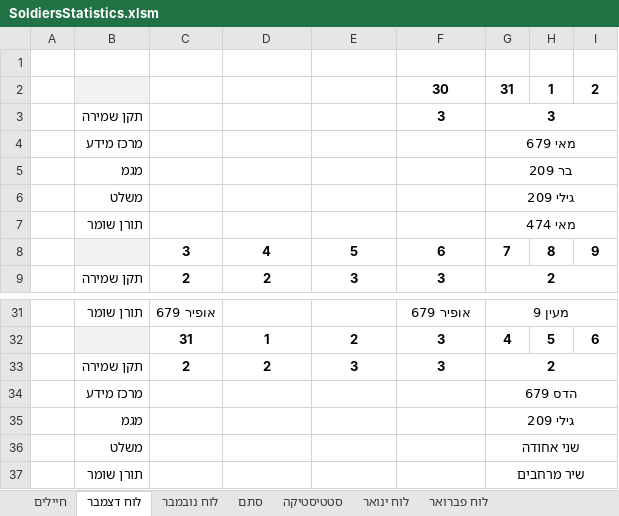
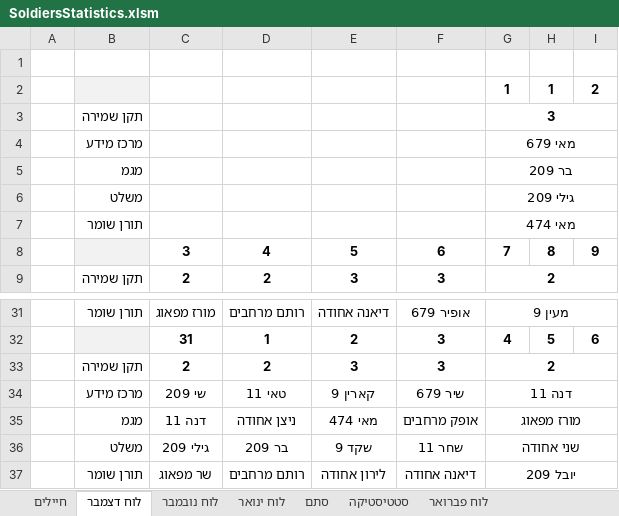
Before and after one commit to YuvalAlf/Duty-Table, an Excel workbook: SoldiersStatistics.xlsm, sheet לוח דצמבר, drawn as a sheet; only a part is shown, gaps mark what is left out; values as stored, in another font and other column widths than the file's, no borders; removed rows and columns are numbered as before the commit, all else as after; the diff covers the shown part only; the diff names each change by its address in the sheet, - before the commit and + after, or states it on an @@ line.

```diff
--- a/SoldiersStatistics.xlsm (sheet לוח דצמבר)
+++ b/SoldiersStatistics.xlsm (sheet לוח דצמבר)
@@ sheet tab order changed: חיילים | לוח דצמבר | לוח נובמבר | לוח ינואר | סתם | סטטיסטיקה | לוח פברואר @@
-F2: 30
+F2: (empty)
-G2: 31
+G2: 1
-F3: 3
+F3: (empty)
-C31: אופיר 679
+C31: מורז מפאוג
-D31: (empty)
+D31: רותם מרחבים
-E31: (empty)
+E31: דיאנה אחודה
-row 34:  | מרכז מידע |  |  |  |  | הדס 679
-row 35:  | מגמ |  |  |  |  | גילי 209
-row 36:  | משלט |  |  |  |  | שני אחודה
-row 37:  | תורן שומר |  |  |  |  | שיר מרחבים
+row 34:  | מרכז מידע | שי 209 | טאי 11 | קארין 9 | שיר 679 | דנה 11
+row 35:  | מגמ | דנה 11 | ניצן אחודה | מאי 474 | אופק מרחבים | מורז מפאוג
+row 36:  | משלט | גילי 209 | בר 209 | שקד 9 | שחר 11 | שני אחודה
+row 37:  | תורן שומר | שר מפאוג | רותם מרחבים | לירון אחודה | דיאנה אחודה | יובל 209
```
Also changed, not shown: 15 added rows and 15 removed rows elsewhere in this sheet, sheet חיילים, sheet סתם, sheet סטטיסטיקה, formulas that keep their value, hidden cells.
